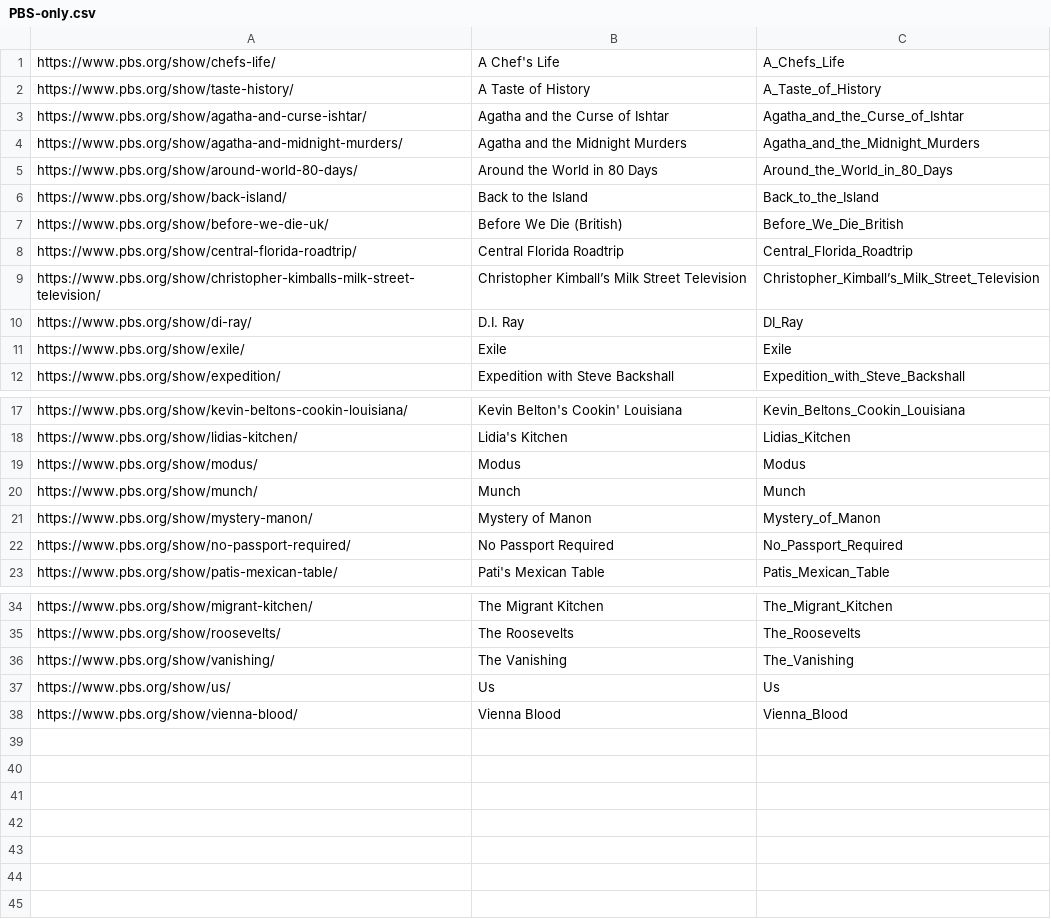
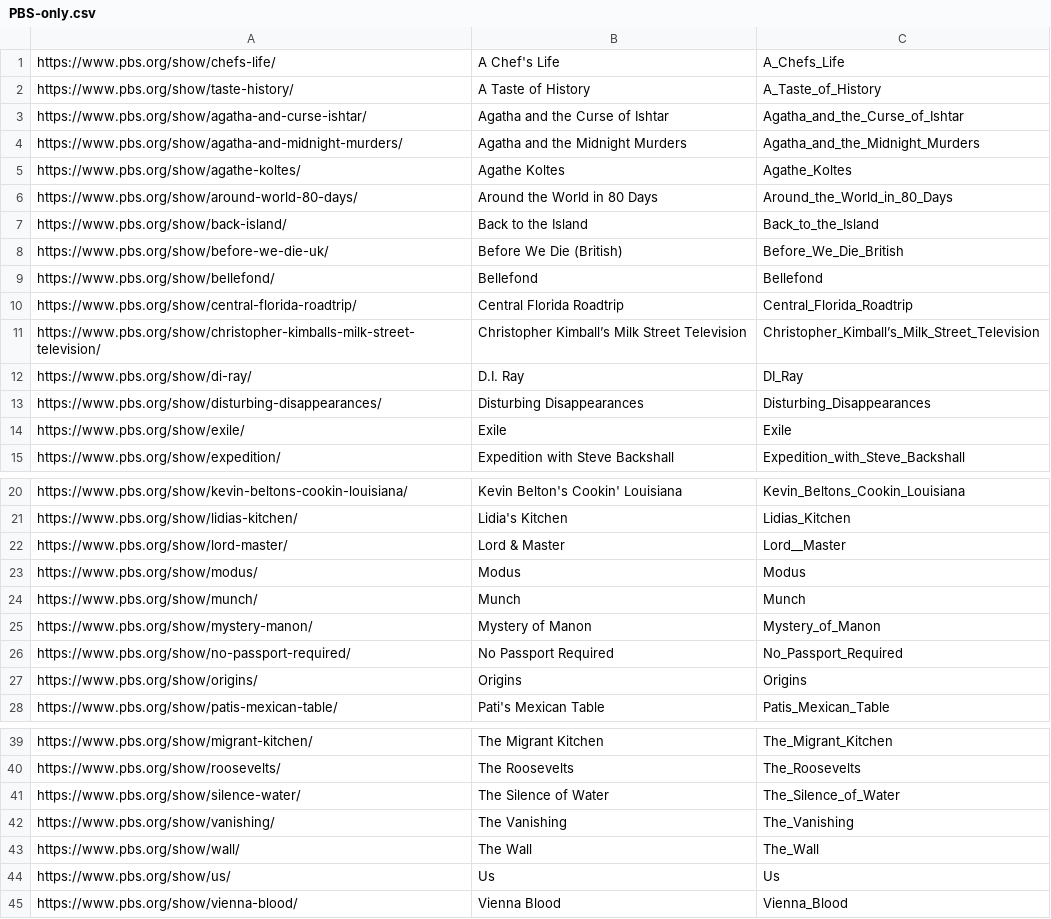
Before and after one commit to Monty/WhatsStreamingToday, a CSV file: PBS-only.csv, drawn as a sheet; only a part is shown, gaps mark what is left out; the diff names each change by its address in the sheet, - before the commit and + after, or states it on an @@ line.

Commit message:
Added missing Walter Presents shows to PBS-only
Not listed, but still available

```diff
--- a/PBS-only.csv
+++ b/PBS-only.csv
+row 5: https://www.pbs.org/show/agathe-koltes/ | Agathe Koltes | Agathe_Koltes
+row 9: https://www.pbs.org/show/bellefond/ | Bellefond | Bellefond
+row 13: https://www.pbs.org/show/disturbing-disappearances/ | Disturbing Disappearances | Disturbing_Disappearances
+row 22: https://www.pbs.org/show/lord-master/ | Lord & Master | Lord__Master
+row 27: https://www.pbs.org/show/origins/ | Origins | Origins
+row 41: https://www.pbs.org/show/silence-water/ | The Silence of Water | The_Silence_of_Water
+row 43: https://www.pbs.org/show/wall/ | The Wall | The_Wall
```
